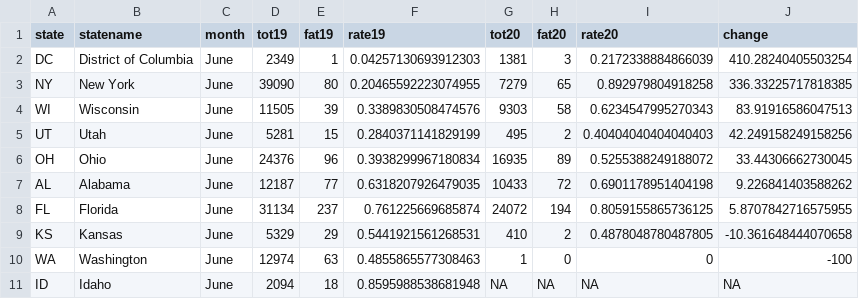
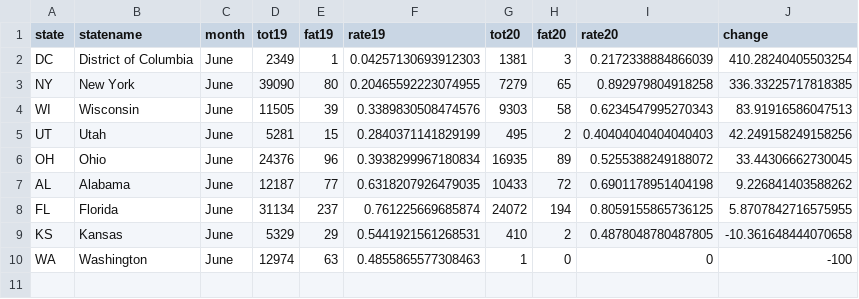
Before and after one commit to smlnlsn/crashometry_final, a CSV file: statemap.csv, drawn as a sheet.

Commit message:
Add files via upload

```diff
--- a/statemap.csv
+++ b/statemap.csv
@@ -10,2 +10 @@ KS,Kansas,June,5329,29,0.5441921561268531,410,2,0.4878048780487805,-10.361648444
 WA,Washington,June,12974,63,0.4855865577308463,1,0,0,-100
-ID,Idaho,June,2094,18,0.8595988538681948,NA,NA,NA,NA
```
